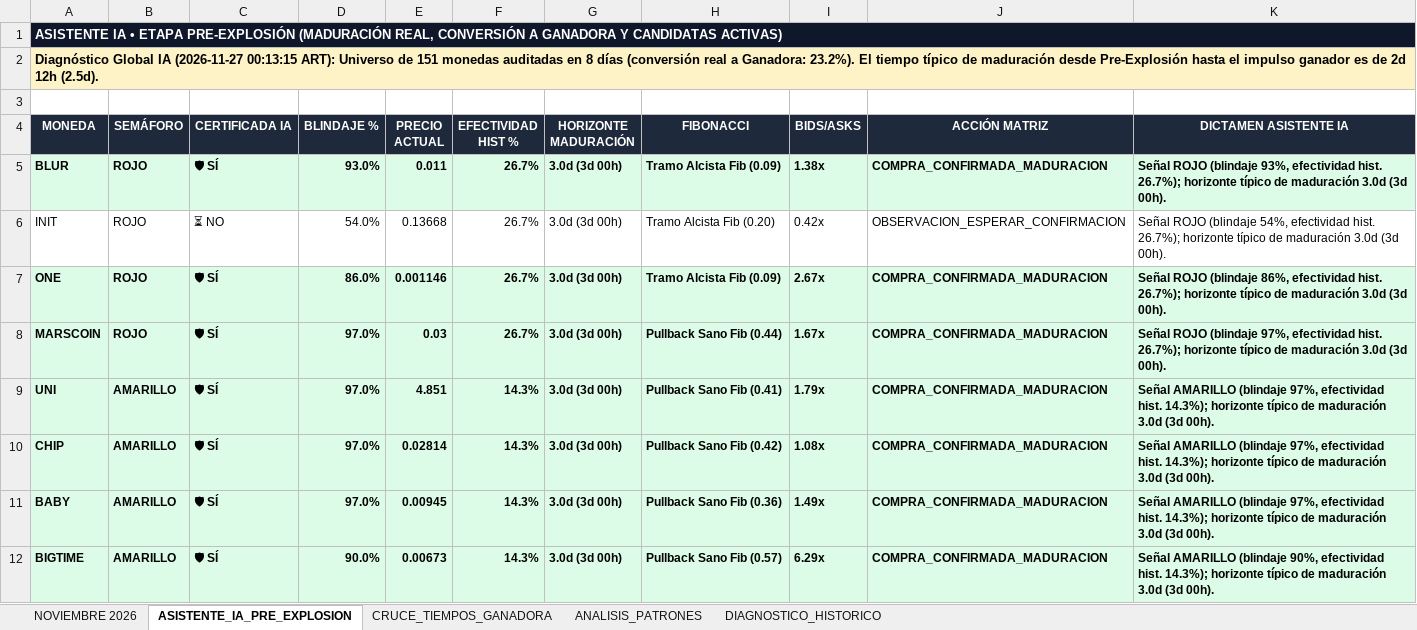
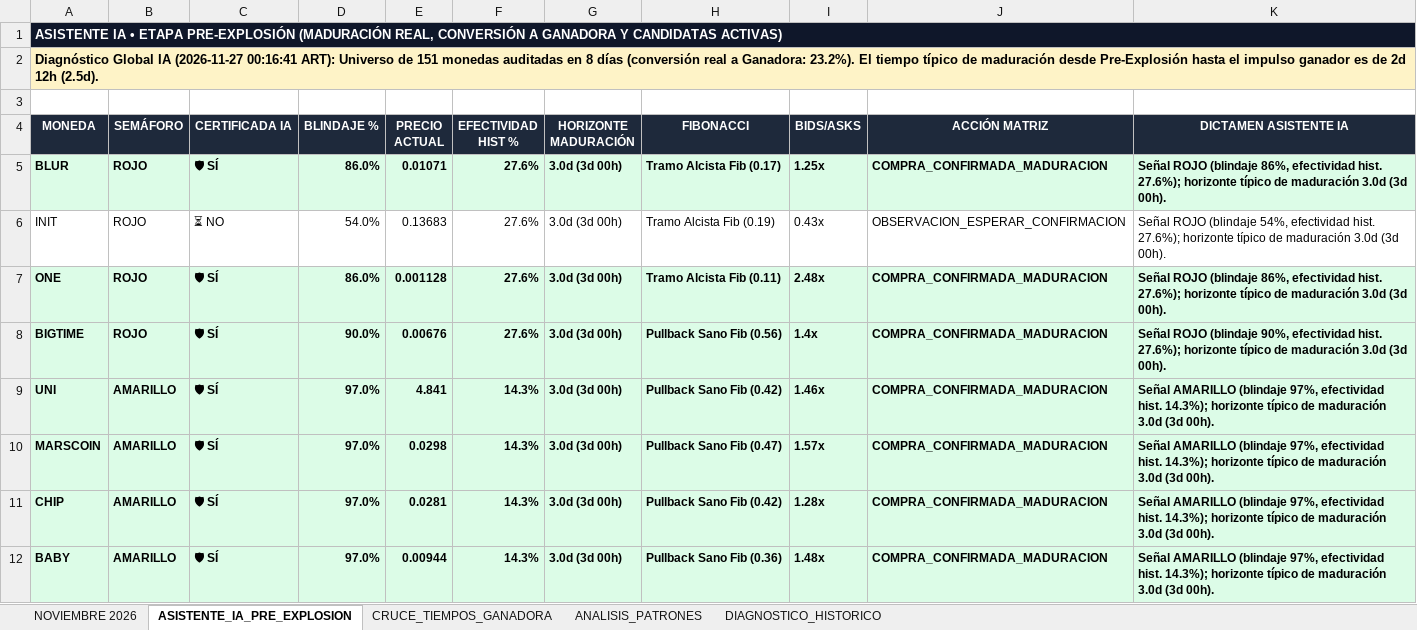
Before and after one commit to kjanoto-coder/panel-cripto, an Excel workbook: AUDITORIA_PRE_EXPLOSION.xlsx, sheet ASISTENTE_IA_PRE_EXPLOSION, drawn as a sheet; values as stored, in another font and other column widths than the file's, no borders; removed rows and columns are numbered as before the commit, all else as after; the diff names each change by its address in the sheet, - before the commit and + after, or states it on an @@ line.

```diff
--- a/AUDITORIA_PRE_EXPLOSION.xlsx (sheet ASISTENTE_IA_PRE_EXPLOSION)
+++ b/AUDITORIA_PRE_EXPLOSION.xlsx (sheet ASISTENTE_IA_PRE_EXPLOSION)
-A2 (MONEDA): …IA (2026-11-27 00:13:15 ART): Universo…
+A2 (MONEDA): …IA (2026-11-27 00:16:41 ART): Universo…
-D5 (BLINDAJE %): 93.0%
+D5 (BLINDAJE %): 86.0%
-E5 (PRECIO ACTUAL): 0.011
+E5 (PRECIO ACTUAL): 0.01071
-F5:F8 (EFECTIVIDAD HIST %): 26.7%
+F5:F8 (EFECTIVIDAD HIST %): 27.6%
-H5 (FIBONACCI): Tramo Alcista Fib (0.09)
+H5 (FIBONACCI): Tramo Alcista Fib (0.17)
-I5 (BIDS/ASKS): 1.38x
+I5 (BIDS/ASKS): 1.25x
-K5 (DICTAMEN ASISTENTE IA): …ROJO (blindaje 93%, efectividad hist. 26.7%); horizonte típico…
+K5 (DICTAMEN ASISTENTE IA): …ROJO (blindaje 86%, efectividad hist. 27.6%); horizonte típico…
-E6 (PRECIO ACTUAL): 0.13668
+E6 (PRECIO ACTUAL): 0.13683
-H6 (FIBONACCI): Tramo Alcista Fib (0.20)
+H6 (FIBONACCI): Tramo Alcista Fib (0.19)
-I6 (BIDS/ASKS): 0.42x
+I6 (BIDS/ASKS): 0.43x
-K6 (DICTAMEN ASISTENTE IA): …efectividad hist. 26.7%); horizonte típico…
+K6 (DICTAMEN ASISTENTE IA): …efectividad hist. 27.6%); horizonte típico…
-E7 (PRECIO ACTUAL): 0.001146
+E7 (PRECIO ACTUAL): 0.001128
-H7 (FIBONACCI): Tramo Alcista Fib (0.09)
+H7 (FIBONACCI): Tramo Alcista Fib (0.11)
-I7 (BIDS/ASKS): 2.67x
+I7 (BIDS/ASKS): 2.48x
-K7 (DICTAMEN ASISTENTE IA): …efectividad hist. 26.7%); horizonte típico…
+K7 (DICTAMEN ASISTENTE IA): …efectividad hist. 27.6%); horizonte típico…
-A8 (MONEDA): MARSCOIN
+A8 (MONEDA): BIGTIME
-D8 (BLINDAJE %): 97.0%
+D8 (BLINDAJE %): 90.0%
-E8 (PRECIO ACTUAL): 0.03
+E8 (PRECIO ACTUAL): 0.00676
-H8 (FIBONACCI): Pullback Sano Fib (0.44)
+H8 (FIBONACCI): Pullback Sano Fib (0.56)
-I8 (BIDS/ASKS): 1.67x
+I8 (BIDS/ASKS): 1.4x
-K8 (DICTAMEN ASISTENTE IA): …ROJO (blindaje 97%, efectividad hist. 26.7%); horizonte típico…
+K8 (DICTAMEN ASISTENTE IA): …ROJO (blindaje 90%, efectividad hist. 27.6%); horizonte típico…
-E9 (PRECIO ACTUAL): 4.851
+E9 (PRECIO ACTUAL): 4.841
-H9 (FIBONACCI): Pullback Sano Fib (0.41)
+H9 (FIBONACCI): Pullback Sano Fib (0.42)
-I9 (BIDS/ASKS): 1.79x
+I9 (BIDS/ASKS): 1.46x
+row 10: MARSCOIN | AMARILLO | 🛡 SÍ | 97.0% | 0.0298 | 14.3% | 3.0d (3d 00h) | Pullback Sano Fib (0.47) | 1.57x | COMPRA_CONFIRMADA_MADURACION | Señal AMARILLO (blindaje 97%, efectividad hist. 14.3%); horizonte típico de maduración 3.0d (3d 00h).
-E11 (PRECIO ACTUAL): 0.02814
+E11 (PRECIO ACTUAL): 0.0281
-I11 (BIDS/ASKS): 1.08x
+I11 (BIDS/ASKS): 1.28x
-E12 (PRECIO ACTUAL): 0.00945
+E12 (PRECIO ACTUAL): 0.00944
-I12 (BIDS/ASKS): 1.49x
+I12 (BIDS/ASKS): 1.48x
-row 12: BIGTIME | AMARILLO | 🛡 SÍ | 90.0% | 0.00673 | 14.3% | 3.0d (3d 00h) | Pullback Sano Fib (0.57) | 6.29x | COMPRA_CONFIRMADA_MADURACION | Señal AMARILLO (blindaje 90%, efectividad hist. 14.3%); horizonte típico de maduración 3.0d (3d 00h).
```
Also changed, not shown: sheet NOVIEMBRE 2026, sheet CRUCE_TIEMPOS_GANADORA, sheet ANALISIS_PATRONES, sheet DIAGNOSTICO_HISTORICO, 2 other files.
